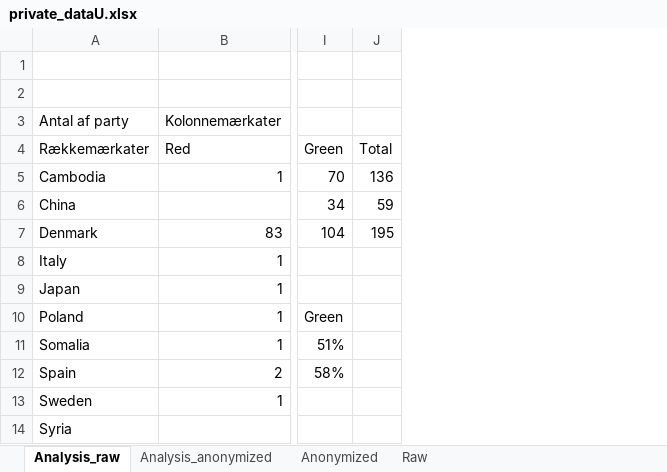
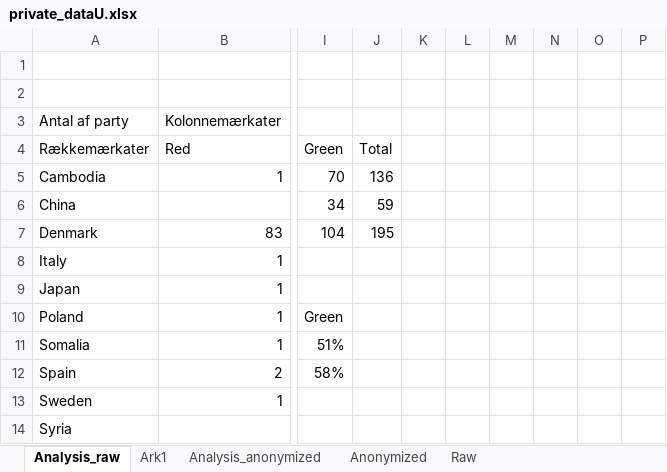
Before and after one commit to krusand/SecPriv-final-project, an Excel workbook: data/analysis/private_dataU.xlsx, sheet Analysis_raw, drawn as a sheet; only a part is shown, gaps mark what is left out; values as stored, in another font and other column widths than the file's, no borders; the diff names each change by its address in the sheet, - before the commit and + after, or states it on an @@ line.

Commit message:
Updated script for data analysis

```diff
--- a/data/analysis/private_dataU.xlsx (sheet Analysis_raw)
+++ b/data/analysis/private_dataU.xlsx (sheet Analysis_raw)
+sheet tab: Ark1
+column K, empty
+column L, empty
+column M, empty
+column N, empty
+column O, empty
+column P, empty
```
Also changed, not shown: sheet Anonymized, sheet Analysis_anonymized, data/anonymized/anonymized_data.xlsx, 2 other files.
